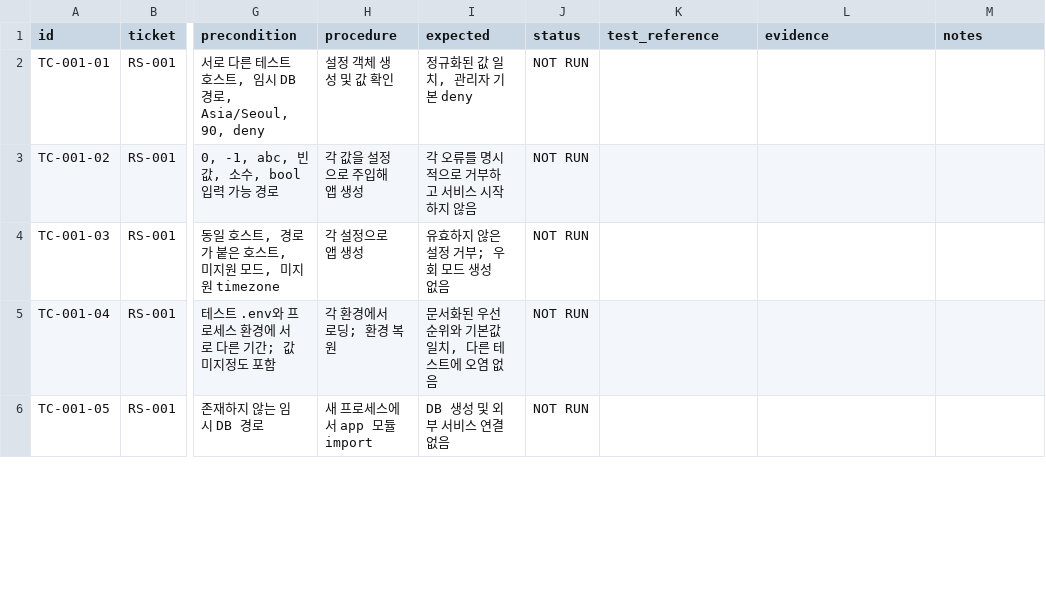
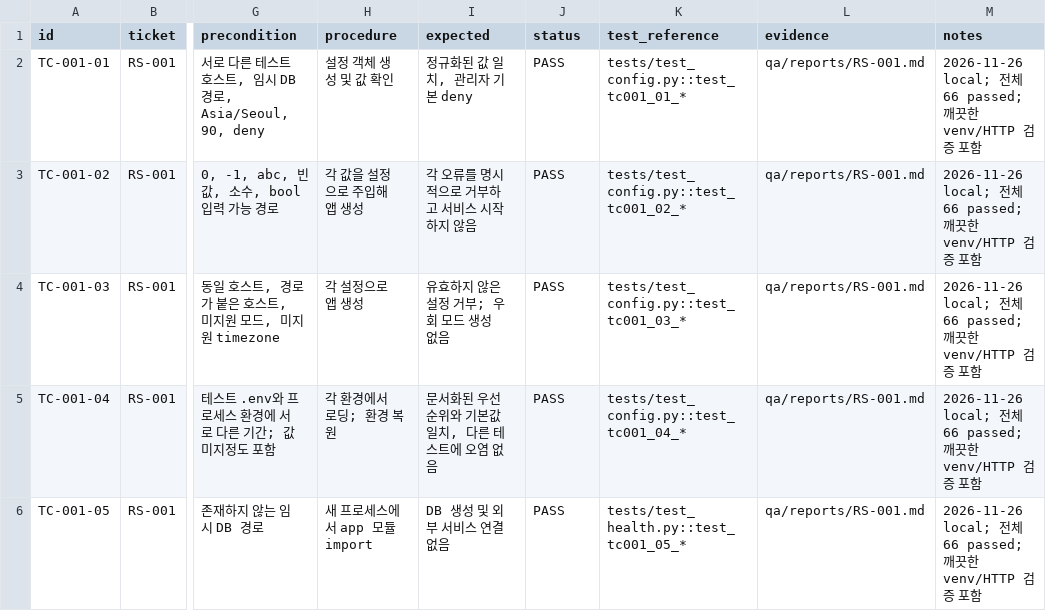
Before and after one commit to ongre01/RoomShare, a CSV file: qa/TEST_CASES.csv, drawn as a sheet; only a part is shown, gaps mark what is left out; the diff covers the shown part only; the diff names each change by its address in the sheet, - before the commit and + after, or states it on an @@ line.

```diff
--- a/qa/TEST_CASES.csv
+++ b/qa/TEST_CASES.csv
-J2:J6 (status): NOT RUN
+J2:J6 (status): PASS
-K2 (test_reference): (empty)
+K2 (test_reference): tests/test_config.py::test_tc001_01_*
-L2:L6 (evidence): (empty)
+L2:L6 (evidence): qa/reports/RS-001.md
-M2:M6 (notes): (empty)
+M2:M6 (notes): 2026-11-26 local; 전체 66 passed; 깨끗한 venv/HTTP 검증 포함
-K3 (test_reference): (empty)
+K3 (test_reference): tests/test_config.py::test_tc001_02_*
-K4 (test_reference): (empty)
+K4 (test_reference): tests/test_config.py::test_tc001_03_*
-K5 (test_reference): (empty)
+K5 (test_reference): tests/test_config.py::test_tc001_04_*
-K6 (test_reference): (empty)
+K6 (test_reference): tests/test_health.py::test_tc001_05_*
```
Also changed, not shown: 20 edited cells elsewhere in this file, tickets/backlog.csv, 20 other files.
